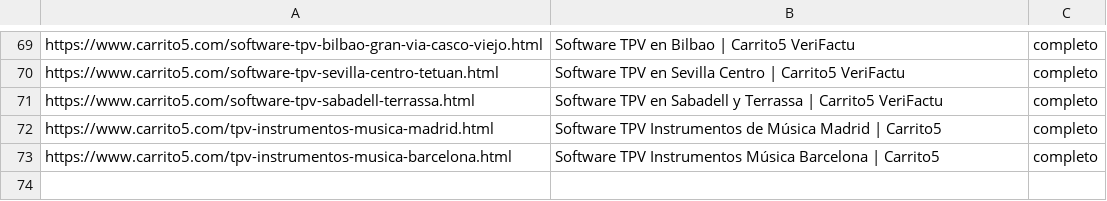
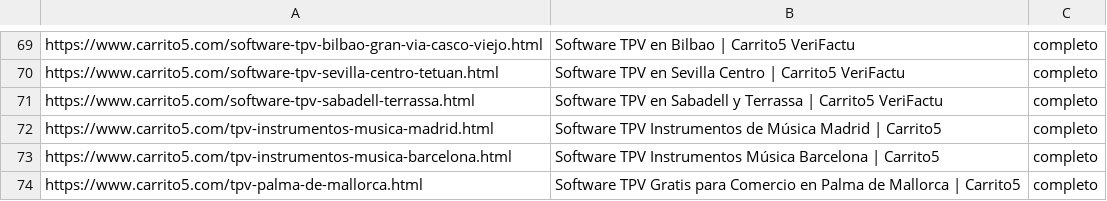
Before and after one commit to malhaddi/claude, a TSV file: carrito5-seo/inventario/titulos_observados.tsv, drawn as a sheet; only a part is shown, gaps mark what is left out.

```diff
--- a/carrito5-seo/inventario/titulos_observados.tsv
+++ b/carrito5-seo/inventario/titulos_observados.tsv
@@ -73 +73,2 @@ https://www.carrito5.com/tpv-instrumentos-musica-madrid.html	Software TPV Instru
 https://www.carrito5.com/tpv-instrumentos-musica-barcelona.html	Software TPV Instrumentos Música Barcelona | Carrito5	completo
+https://www.carrito5.com/tpv-palma-de-mallorca.html	Software TPV Gratis para Comercio en Palma de Mallorca | Carrito5	completo
```
Also changed, not shown: 3 other files.
